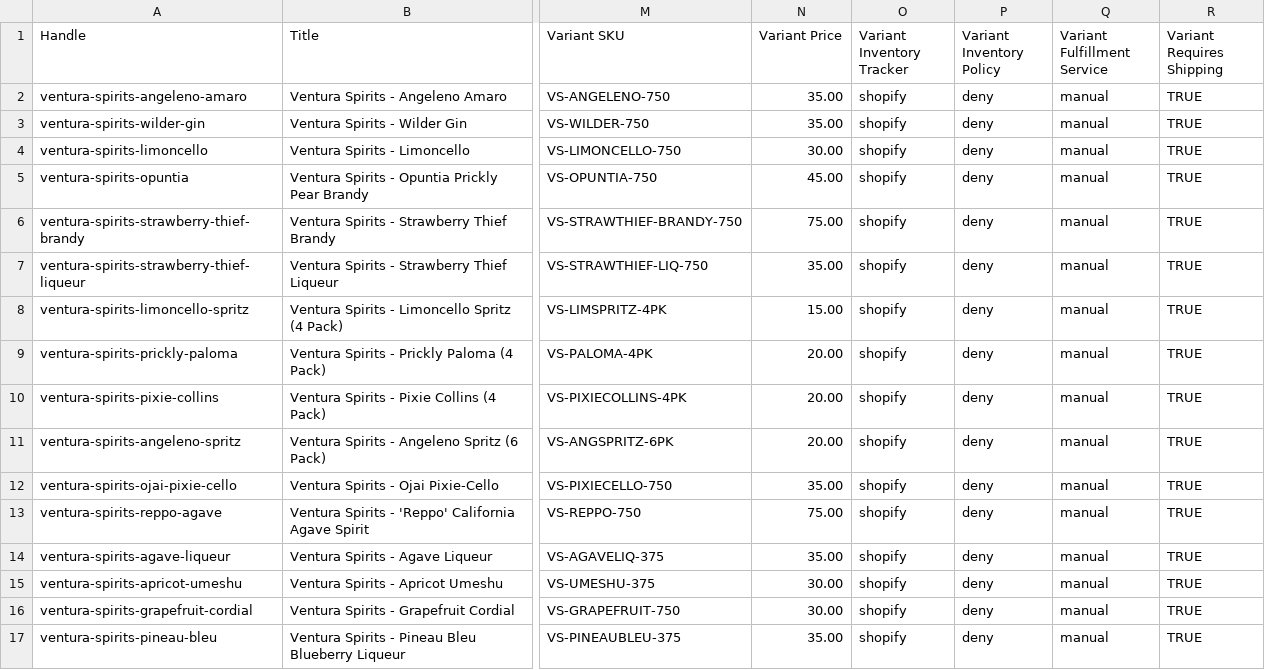
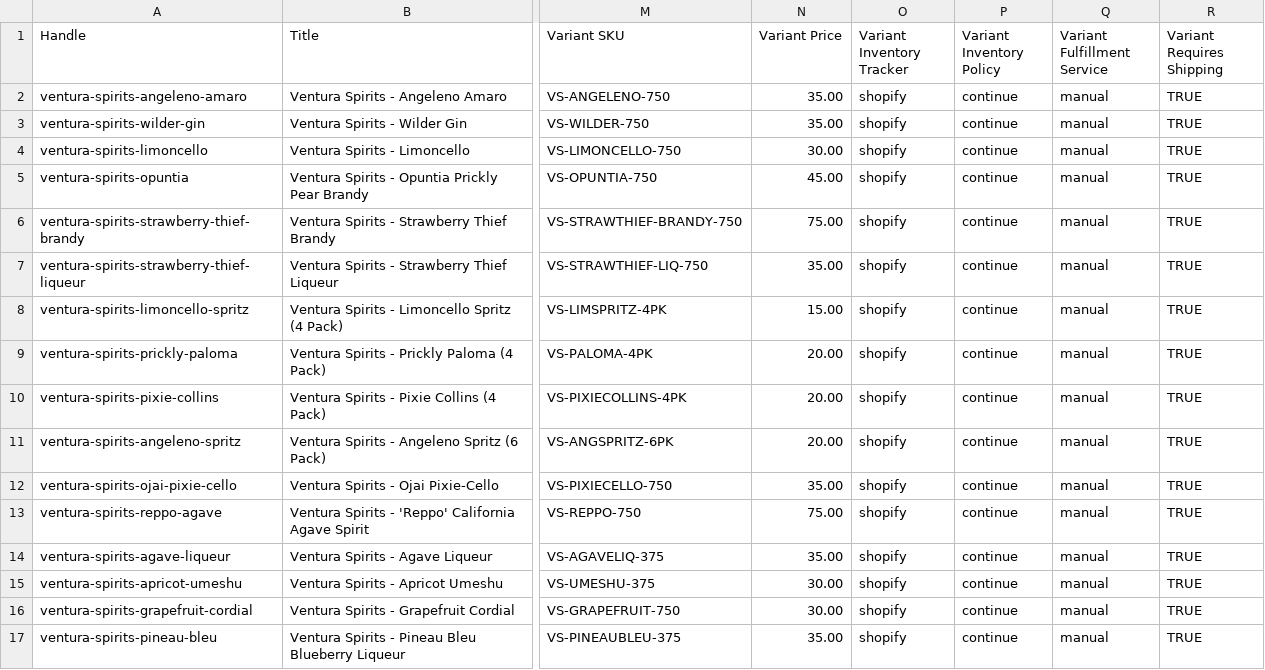
Before and after one commit to The-Bev-Connect-Portals/VenturaSpirits, a CSV file: templates/ventura_spirits_matrixify_import.csv, drawn as a sheet; only a part is shown, gaps mark what is left out; the diff names each change by its address in the sheet, - before the commit and + after, or states it on an @@ line.

Commit message:
Load catalog via Admin GraphQL and go live
16 products created with productSet, added to portal-ventura-spirits
(540875653339, manual), published to publication 212731658459, verified
through the brand's own Storefront token: 16/16 visible and available.

- inventoryPolicy corrected to CONTINUE; with DENY all 16 read
  availableForSale:false because tracked inventory at zero stock is sold
  out. CSV updated to match.
- Agave Liqueur created without an image: its only asset is a .heic.
- Two SKUs are live at 0g weight and two more carry suspect weights, all
  tagged WEIGHT-CHECK. Documented as blocking shipping-rate config.

demoProducts flipped to [].

```diff
--- a/templates/ventura_spirits_matrixify_import.csv
+++ b/templates/ventura_spirits_matrixify_import.csv
-P2:P17 (Variant Inventory Policy): deny
+P2:P17 (Variant Inventory Policy): continue
```
Also changed, not shown: 3 other files.
